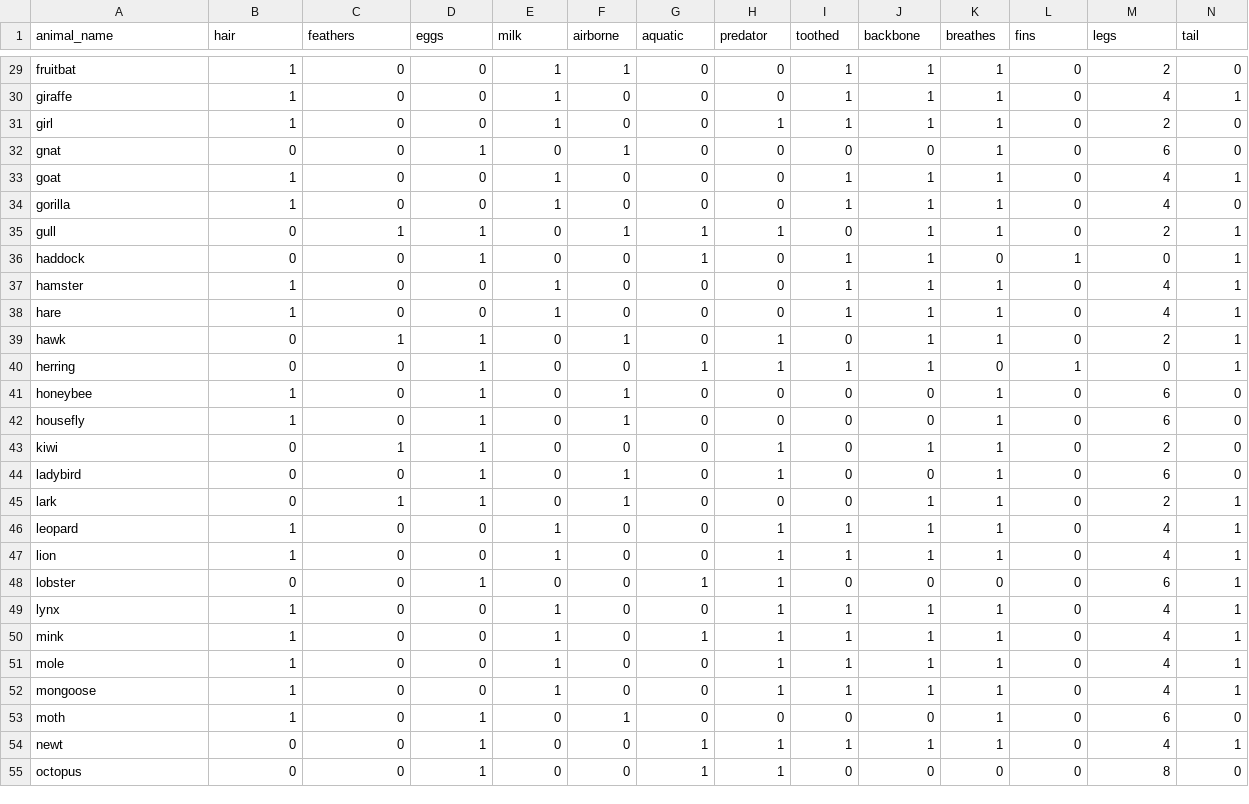
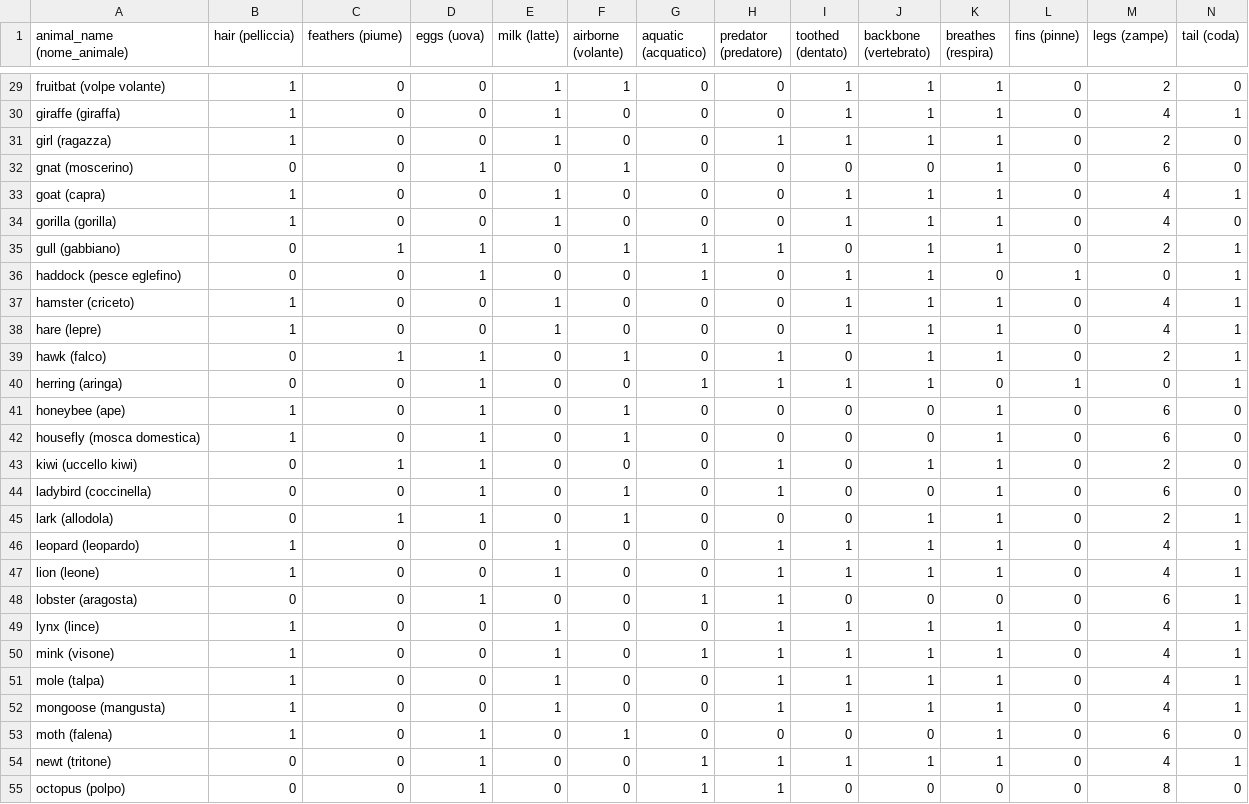
Before and after one commit to Laura1385/projectzoo, a CSV file: zoo_cln.csv, drawn as a sheet; only a part is shown, gaps mark what is left out; the diff covers the shown part only; the diff names each change by its address in the sheet, - before the commit and + after, or states it on an @@ line.

```diff
--- a/zoo_cln.csv
+++ b/zoo_cln.csv
-A1: animal_name
+A1: animal_name (nome_animale)
-B1: hair
+B1: hair (pelliccia)
-C1: feathers
+C1: feathers (piume)
-D1: eggs
+D1: eggs (uova)
-E1: milk
+E1: milk (latte)
-F1: airborne
+F1: airborne (volante)
-G1: aquatic
+G1: aquatic (acquatico)
-H1: predator
+H1: predator (predatore)
-I1: toothed
+I1: toothed (dentato)
-J1: backbone
+J1: backbone (vertebrato)
-K1: breathes
+K1: breathes (respira)
-L1: fins
+L1: fins (pinne)
-M1: legs
+M1: legs (zampe)
-N1: tail
+N1: tail (coda)
-A29 (animal_name (nome_animale)): fruitbat
+A29 (animal_name (nome_animale)): fruitbat (volpe volante)
-A30 (animal_name (nome_animale)): giraffe
+A30 (animal_name (nome_animale)): giraffe (giraffa)
-A31 (animal_name (nome_animale)): girl
+A31 (animal_name (nome_animale)): girl (ragazza)
-A32 (animal_name (nome_animale)): gnat
+A32 (animal_name (nome_animale)): gnat (moscerino)
-A33 (animal_name (nome_animale)): goat
+A33 (animal_name (nome_animale)): goat (capra)
-A34 (animal_name (nome_animale)): gorilla
+A34 (animal_name (nome_animale)): gorilla (gorilla)
-A35 (animal_name (nome_animale)): gull
+A35 (animal_name (nome_animale)): gull (gabbiano)
-A36 (animal_name (nome_animale)): haddock
+A36 (animal_name (nome_animale)): haddock (pesce eglefino)
-A37 (animal_name (nome_animale)): hamster
+A37 (animal_name (nome_animale)): hamster (criceto)
-A38 (animal_name (nome_animale)): hare
+A38 (animal_name (nome_animale)): hare (lepre)
-A39 (animal_name (nome_animale)): hawk
+A39 (animal_name (nome_animale)): hawk (falco)
-A40 (animal_name (nome_animale)): herring
+A40 (animal_name (nome_animale)): herring (aringa)
-A41 (animal_name (nome_animale)): honeybee
+A41 (animal_name (nome_animale)): honeybee (ape)
-A42 (animal_name (nome_animale)): housefly
+A42 (animal_name (nome_animale)): housefly (mosca domestica)
-A43 (animal_name (nome_animale)): kiwi
+A43 (animal_name (nome_animale)): kiwi (uccello kiwi)
-A44 (animal_name (nome_animale)): ladybird
+A44 (animal_name (nome_animale)): ladybird (coccinella)
-A45 (animal_name (nome_animale)): lark
+A45 (animal_name (nome_animale)): lark (allodola)
-A46 (animal_name (nome_animale)): leopard
+A46 (animal_name (nome_animale)): leopard (leopardo)
-A47 (animal_name (nome_animale)): lion
+A47 (animal_name (nome_animale)): lion (leone)
-A48 (animal_name (nome_animale)): lobster
+A48 (animal_name (nome_animale)): lobster (aragosta)
-A49 (animal_name (nome_animale)): lynx
+A49 (animal_name (nome_animale)): lynx (lince)
-A50 (animal_name (nome_animale)): mink
+A50 (animal_name (nome_animale)): mink (visone)
-A51 (animal_name (nome_animale)): mole
+A51 (animal_name (nome_animale)): mole (talpa)
-A52 (animal_name (nome_animale)): mongoose
+A52 (animal_name (nome_animale)): mongoose (mangusta)
-A53 (animal_name (nome_animale)): moth
+A53 (animal_name (nome_animale)): moth (falena)
-A54 (animal_name (nome_animale)): newt
+A54 (animal_name (nome_animale)): newt (tritone)
-A55 (animal_name (nome_animale)): octopus
+A55 (animal_name (nome_animale)): octopus (polpo)
```
Also changed, not shown: 76 edited cells elsewhere in this file, 2 other files.
